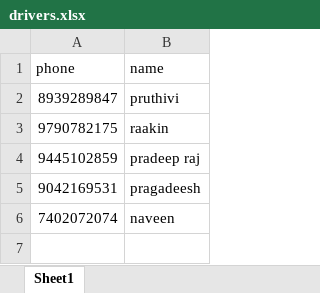
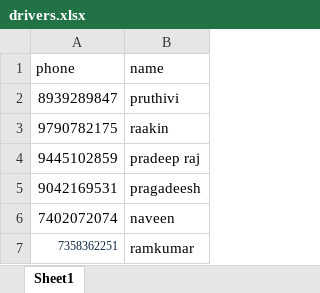
Before and after one commit to Pruthivi11/bus_tracking, an Excel workbook: drivers.xlsx, sheet Sheet1, drawn as a sheet; values as stored, in another font and other column widths than the file's, no borders; the diff names each change by its address in the sheet, - before the commit and + after, or states it on an @@ line.

```diff
--- a/drivers.xlsx (sheet Sheet1)
+++ b/drivers.xlsx (sheet Sheet1)
+row 7: 7358362251 | ramkumar
```
Also changed, not shown: bus_details.xlsx, 5 other files.
